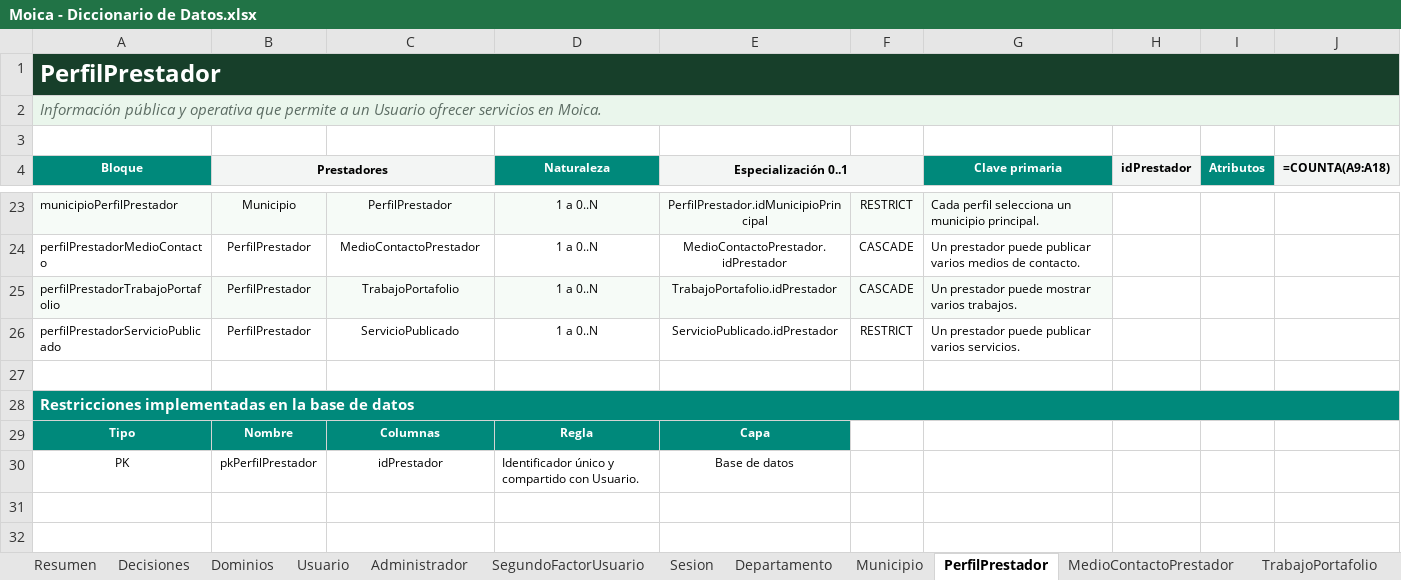
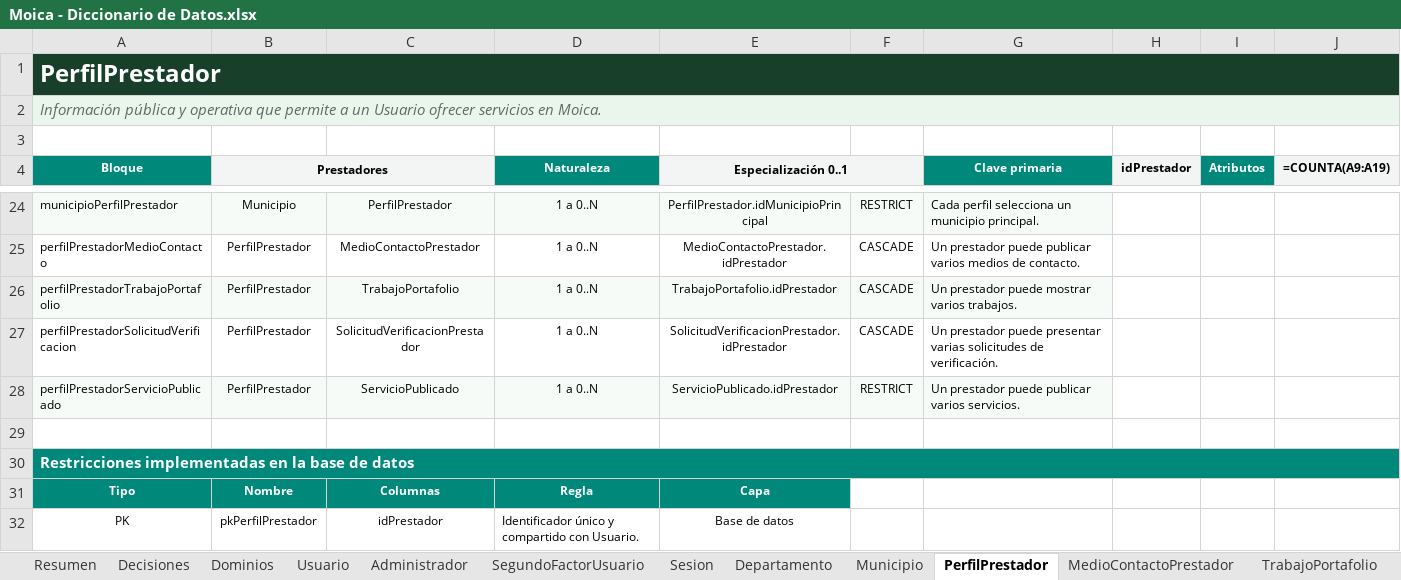
Before and after one commit to robertofabiot/moica-hackathon, an Excel workbook: Docs/Dev/Moica - Diccionario de Datos.xlsx, sheet PerfilPrestador, drawn as a sheet; only a part is shown, gaps mark what is left out; values as stored, in another font and other column widths than the file's, no borders; formulas without a stored value are shown as written; addresses are those after the commit; the diff covers the shown part only; the diff names each change by its address in the sheet, - before the commit and + after, or states it on an @@ line.

Commit message:
docs(db): modelar solicitudes y documentos de verificacion

```diff
--- a/Docs/Dev/Moica - Diccionario de Datos.xlsx (sheet PerfilPrestador)
+++ b/Docs/Dev/Moica - Diccionario de Datos.xlsx (sheet PerfilPrestador)
-J4: =COUNTA(A9:A18)
+J4: =COUNTA(A9:A19)
+row 27: perfilPrestadorSolicitudVerificacion | PerfilPrestador | SolicitudVerificacionPrestador | 1 a 0..N | SolicitudVerificacionPrestador.idPrestador | CASCADE | Un prestador puede presentar varias solicitudes de verificación.
-A28:G28 fill: none
+A28:G28 fill: #F6FBF7
```
Also changed, not shown: 2 added rows, 2 edited cells and cell formats elsewhere in this sheet, sheet Dominios, sheet Decisiones, sheet Administrador, sheet Resumen, other sheet tabs, 4 other files.
